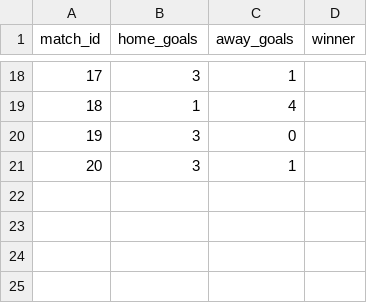
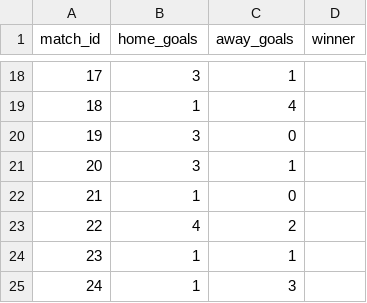
Before and after one commit to recommend-games/blog, a CSV file: experiments/world_cup_2026/data/processed/results.csv, drawn as a sheet; only a part is shown, gaps mark what is left out.

```diff
--- a/experiments/world_cup_2026/data/processed/results.csv
+++ b/experiments/world_cup_2026/data/processed/results.csv
@@ -21 +21,5 @@ match_id,home_goals,away_goals,winner
 20,3,1,
+21,1,0,
+22,4,2,
+23,1,1,
+24,1,3,
```
Also changed, not shown: experiments/world_cup_2026/data/raw/conditional/eloratings_world.tsv, experiments/world_cup_2026/outputs/conditional/group_probabilities.csv, 31 other files.
